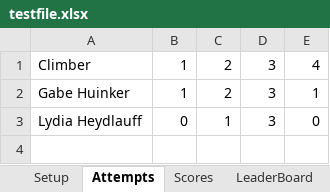
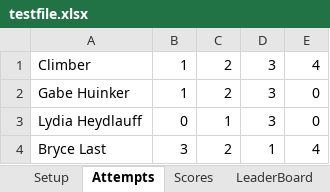
Before and after one commit to ghuinker/Boulder-Bash, an Excel workbook: testfile.xlsx, sheet Attempts, drawn as a sheet; values as stored, in another font and other column widths than the file's, no borders; the diff names each change by its address in the sheet, - before the commit and + after, or states it on an @@ line.

```diff
--- a/testfile.xlsx (sheet Attempts)
+++ b/testfile.xlsx (sheet Attempts)
-E2: 1
+E2: 0
+row 4: Bryce Last | 3 | 2 | 1 | 4
```
Also changed, not shown: sheet Scores, sheet Setup, 1 other file.
